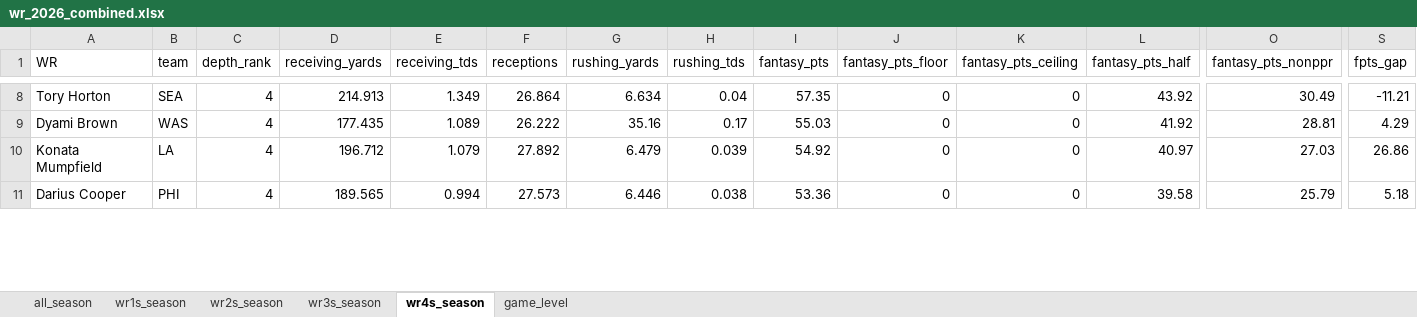
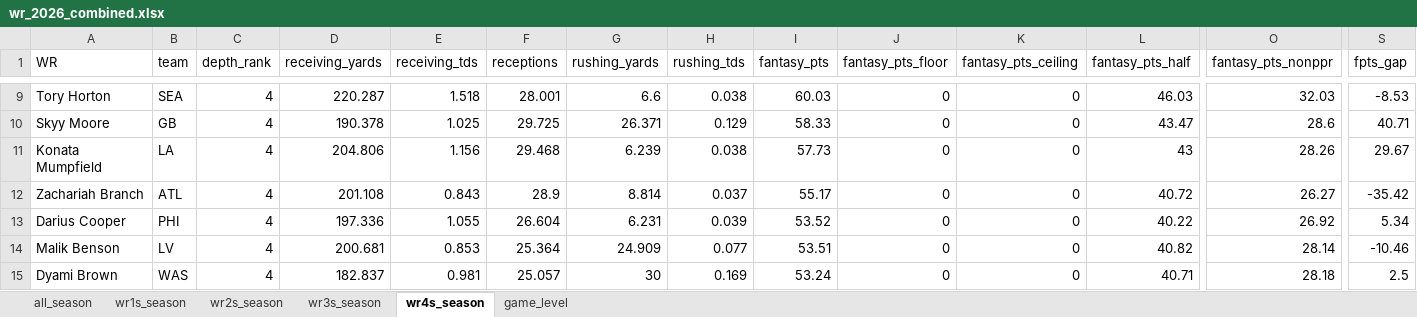
Before and after one commit to egomaniacsfantasy/lineup-lab, an Excel workbook: projections/wr_2026_combined.xlsx, sheet wr4s_season, drawn as a sheet; only a part is shown, gaps mark what is left out; values as stored, in another font and other column widths than the file's, no borders; removed rows and columns are numbered as before the commit, all else as after; rows hold the shown columns only; the diff covers the shown part only; the diff names each change by its address in the sheet, - before the commit and + after, or states it on an @@ line.

```diff
--- a/projections/wr_2026_combined.xlsx (sheet wr4s_season)
+++ b/projections/wr_2026_combined.xlsx (sheet wr4s_season)
-D9 (receiving_yards): 214.913
+D9 (receiving_yards): 220.287
-E9 (receiving_tds): 1.349
+E9 (receiving_tds): 1.518
-F9 (receptions): 26.864
+F9 (receptions): 28.001
-G9 (rushing_yards): 6.634
+G9 (rushing_yards): 6.6
-H9 (rushing_tds): 0.04
+H9 (rushing_tds): 0.038
-I9 (fantasy_pts): 57.35
+I9 (fantasy_pts): 60.03
-L9 (fantasy_pts_half): 43.92
+L9 (fantasy_pts_half): 46.03
-O9 (fantasy_pts_nonppr): 30.49
+O9 (fantasy_pts_nonppr): 32.03
-S9 (fpts_gap): -11.21
+S9 (fpts_gap): -8.53
-row 9: Dyami Brown | WAS | 4 | 177.435 | 1.089 | 26.222 | 35.16 | 0.17 | 55.03 | 0 | 0 | 41.92 | 28.81 | 4.29
+row 10: Skyy Moore | GB | 4 | 190.378 | 1.025 | 29.725 | 26.371 | 0.129 | 58.33 | 0 | 0 | 43.47 | 28.6 | 40.71
-D11 (receiving_yards): 196.712
+D11 (receiving_yards): 204.806
-E11 (receiving_tds): 1.079
+E11 (receiving_tds): 1.156
-F11 (receptions): 27.892
+F11 (receptions): 29.468
-G11 (rushing_yards): 6.479
+G11 (rushing_yards): 6.239
-H11 (rushing_tds): 0.039
+H11 (rushing_tds): 0.038
-I11 (fantasy_pts): 54.92
+I11 (fantasy_pts): 57.73
-L11 (fantasy_pts_half): 40.97
+L11 (fantasy_pts_half): 43
-O11 (fantasy_pts_nonppr): 27.03
+O11 (fantasy_pts_nonppr): 28.26
-S11 (fpts_gap): 26.86
+S11 (fpts_gap): 29.67
+row 12: Zachariah Branch | ATL | 4 | 201.108 | 0.843 | 28.9 | 8.814 | 0.037 | 55.17 | 0 | 0 | 40.72 | 26.27 | -35.42
-D13 (receiving_yards): 189.565
+D13 (receiving_yards): 197.336
-E13 (receiving_tds): 0.994
+E13 (receiving_tds): 1.055
-F13 (receptions): 27.573
+F13 (receptions): 26.604
-G13 (rushing_yards): 6.446
+G13 (rushing_yards): 6.231
-H13 (rushing_tds): 0.038
+H13 (rushing_tds): 0.039
-I13 (fantasy_pts): 53.36
+I13 (fantasy_pts): 53.52
-L13 (fantasy_pts_half): 39.58
+L13 (fantasy_pts_half): 40.22
-O13 (fantasy_pts_nonppr): 25.79
+O13 (fantasy_pts_nonppr): 26.92
-S13 (fpts_gap): 5.18
+S13 (fpts_gap): 5.34
+row 14: Malik Benson | LV | 4 | 200.681 | 0.853 | 25.364 | 24.909 | 0.077 | 53.51 | 0 | 0 | 40.82 | 28.14 | -10.46
+row 15: Dyami Brown | WAS | 4 | 182.837 | 0.981 | 25.057 | 30 | 0.169 | 53.24 | 0 | 0 | 40.71 | 28.18 | 2.5
```
Also changed, not shown: 10 added rows, 13 removed rows and 107 edited cells elsewhere in this sheet, sheet game_level, sheet all_season, sheet wr1s_season, sheet wr2s_season, sheet wr3s_season.
